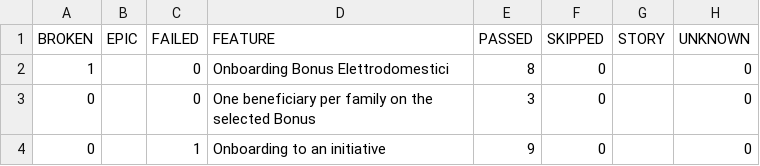
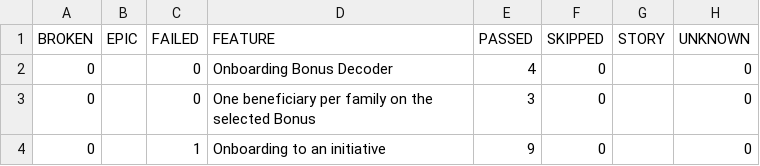
Before and after one commit to pagopa/idpay-functional-testing, a CSV file: bdd/data/behaviors.csv, drawn as a sheet.

```diff
--- a/bdd/data/behaviors.csv
+++ b/bdd/data/behaviors.csv
@@ -1,3 +1,3 @@
 "BROKEN","EPIC","FAILED","FEATURE","PASSED","SKIPPED","STORY","UNKNOWN"
-"1","","0","Onboarding Bonus Elettrodomestici","8","0","","0"
+"0","","0","Onboarding Bonus Decoder","4","0","","0"
 "0","","0","One beneficiary per family on the selected Bonus","3","0","","0"
```
Also changed, not shown: bdd/data/suites.csv, 48 other files.
